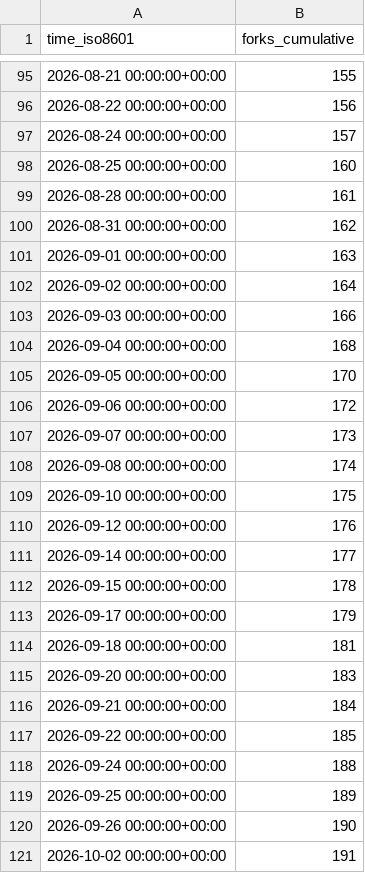
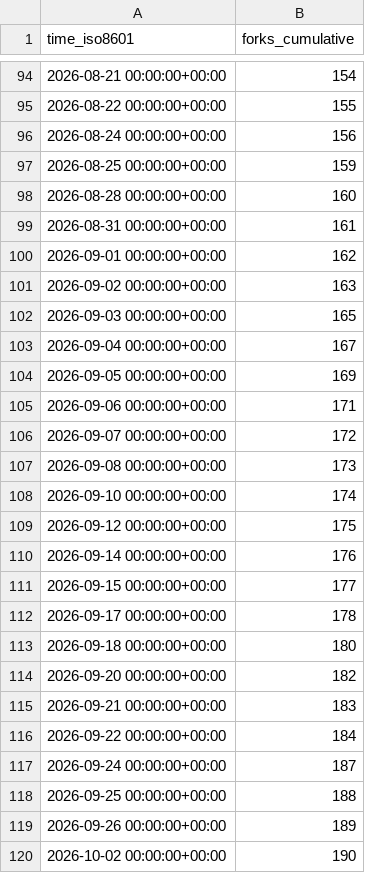
Before and after one commit to microsoft/power-platform-skills, a CSV file: microsoft/power-platform-skills/ghrs-data/forks.csv, drawn as a sheet; only a part is shown, gaps mark what is left out; the diff covers the shown part only.

```diff
--- a/microsoft/power-platform-skills/ghrs-data/forks.csv
+++ b/microsoft/power-platform-skills/ghrs-data/forks.csv
@@ -95,27 +94,27 @@ time_iso8601,forks_cumulative
-2026-08-21 00:00:00+00:00,155
-2026-08-22 00:00:00+00:00,156
-2026-08-24 00:00:00+00:00,157
-2026-08-25 00:00:00+00:00,160
-2026-08-28 00:00:00+00:00,161
-2026-08-31 00:00:00+00:00,162
-2026-09-01 00:00:00+00:00,163
-2026-09-02 00:00:00+00:00,164
-2026-09-03 00:00:00+00:00,166
-2026-09-04 00:00:00+00:00,168
-2026-09-05 00:00:00+00:00,170
-2026-09-06 00:00:00+00:00,172
-2026-09-07 00:00:00+00:00,173
-2026-09-08 00:00:00+00:00,174
-2026-09-10 00:00:00+00:00,175
-2026-09-12 00:00:00+00:00,176
-2026-09-14 00:00:00+00:00,177
-2026-09-15 00:00:00+00:00,178
-2026-09-17 00:00:00+00:00,179
-2026-09-18 00:00:00+00:00,181
-2026-09-20 00:00:00+00:00,183
-2026-09-21 00:00:00+00:00,184
-2026-09-22 00:00:00+00:00,185
-2026-09-24 00:00:00+00:00,188
-2026-09-25 00:00:00+00:00,189
-2026-09-26 00:00:00+00:00,190
-2026-10-02 00:00:00+00:00,191
+2026-08-21 00:00:00+00:00,154
+2026-08-22 00:00:00+00:00,155
+2026-08-24 00:00:00+00:00,156
+2026-08-25 00:00:00+00:00,159
+2026-08-28 00:00:00+00:00,160
+2026-08-31 00:00:00+00:00,161
+2026-09-01 00:00:00+00:00,162
+2026-09-02 00:00:00+00:00,163
+2026-09-03 00:00:00+00:00,165
+2026-09-04 00:00:00+00:00,167
+2026-09-05 00:00:00+00:00,169
+2026-09-06 00:00:00+00:00,171
+2026-09-07 00:00:00+00:00,172
+2026-09-08 00:00:00+00:00,173
+2026-09-10 00:00:00+00:00,174
+2026-09-12 00:00:00+00:00,175
+2026-09-14 00:00:00+00:00,176
+2026-09-15 00:00:00+00:00,177
+2026-09-17 00:00:00+00:00,178
+2026-09-18 00:00:00+00:00,180
+2026-09-20 00:00:00+00:00,182
+2026-09-21 00:00:00+00:00,183
+2026-09-22 00:00:00+00:00,184
+2026-09-24 00:00:00+00:00,187
+2026-09-25 00:00:00+00:00,188
+2026-09-26 00:00:00+00:00,189
+2026-10-02 00:00:00+00:00,190
```
Also changed, not shown: 1 added row, 1 removed row and 77 edited cells elsewhere in this file, microsoft/power-platform-skills/ghrs-data/stargazers.csv.
